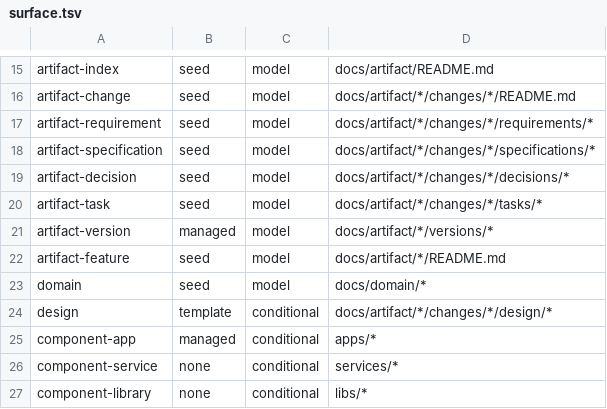
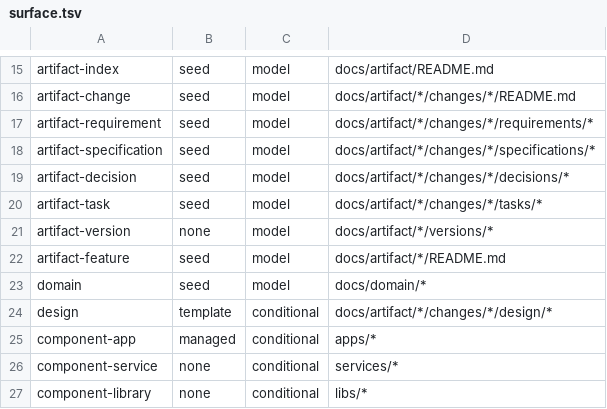
Before and after one commit to cirius-nix/better-factory, a TSV file: services/factory/examples/coverage-fixture/surface.tsv, drawn as a sheet; only a part is shown, gaps mark what is left out.

Commit message:
feat(factory): emit the artifact templates and add the managed delivery check

```diff
--- a/services/factory/examples/coverage-fixture/surface.tsv
+++ b/services/factory/examples/coverage-fixture/surface.tsv
@@ -20,3 +20,3 @@ artifact-decision	seed	model	docs/artifact/*/changes/*/decisions/*
 artifact-task	seed	model	docs/artifact/*/changes/*/tasks/*
-artifact-version	managed	model	docs/artifact/*/versions/*
+artifact-version	none	model	docs/artifact/*/versions/*
 artifact-feature	seed	model	docs/artifact/*/README.md
```
Also changed, not shown: surface.tsv, 23 other files.
